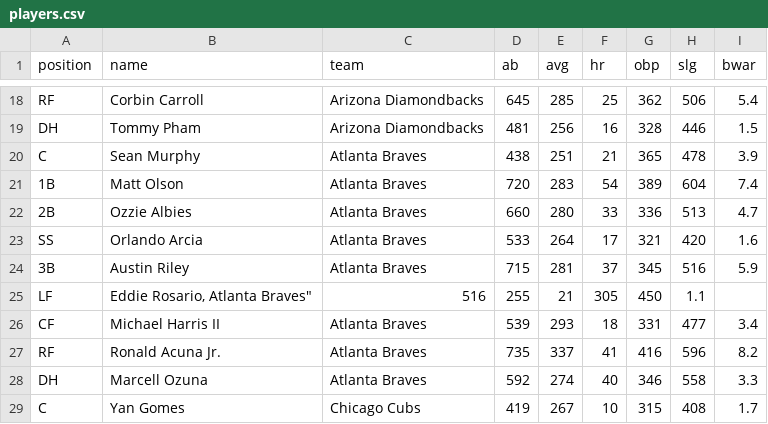
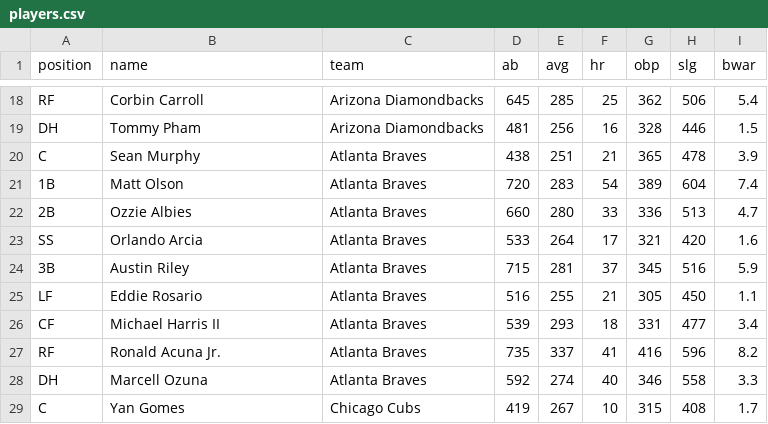
Before and after one commit to Halila2727/MLB_TeamBuilderSim, a CSV file: resources/players.csv, drawn as a sheet; only a part is shown, gaps mark what is left out; removed rows and columns are numbered as before the commit, all else as after; the diff names each change by its address in the sheet, - before the commit and + after, or states it on an @@ line.

Commit message:
figured out how to populate teams with imported players

```diff
--- a/resources/players.csv
+++ b/resources/players.csv
-row 25: LF | Eddie Rosario, Atlanta Braves" | 516 | 255 | 21 | 305 | 450 | 1.1
+row 25: LF | Eddie Rosario | Atlanta Braves | 516 | 255 | 21 | 305 | 450 | 1.1
```
Also changed, not shown: 2 other files.
